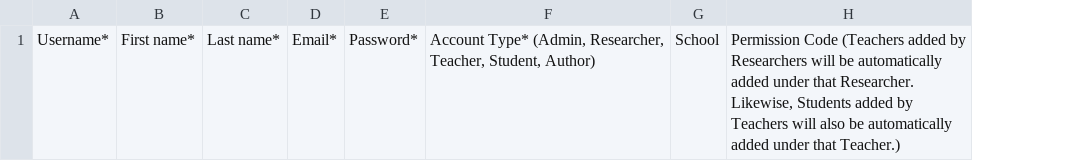
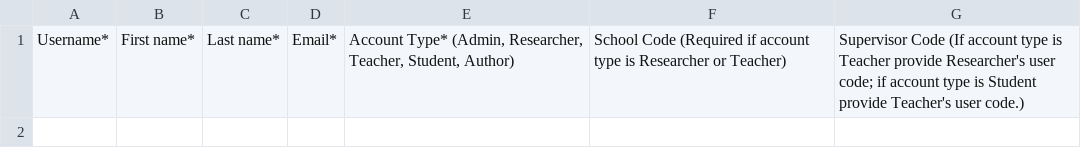
Before and after one commit to snpradhan/ct-stem, a CSV file: ctstem_site/ctstem_app/static/excel/User_Template.csv, drawn as a sheet; removed rows and columns are numbered as before the commit, all else as after; the diff names each change by its address in the sheet, - before the commit and + after, or states it on an @@ line.

Commit message:
user upload and subject/school management

```diff
--- a/ctstem_site/ctstem_app/static/excel/User_Template.csv
+++ b/ctstem_site/ctstem_app/static/excel/User_Template.csv
-column E, row 1: Password*
-column G, row 1: School
-column H, row 1: Permission Code (Teachers added by Researchers will be automatically added under that Researcher. Likewise, Students added by Teachers will also be automatically added under that Teacher.)
+column F, row 1: School Code (Required if account type is Researcher or Teacher)
+column G, row 1: Supervisor Code (If account type is Teacher provide Researcher's user code; if account type is Student provide Teacher's user code.)
```
Also changed, not shown: 23 other files.
